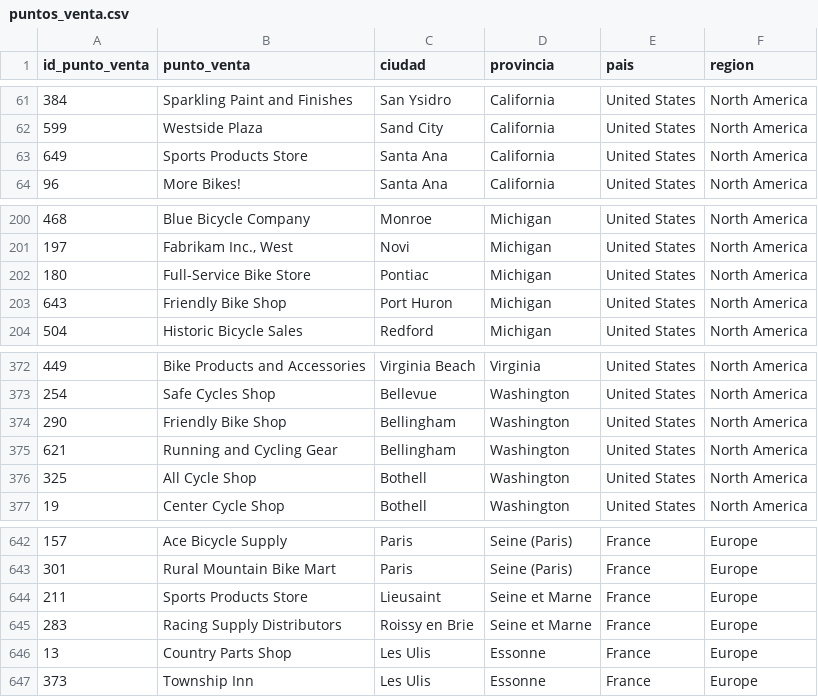
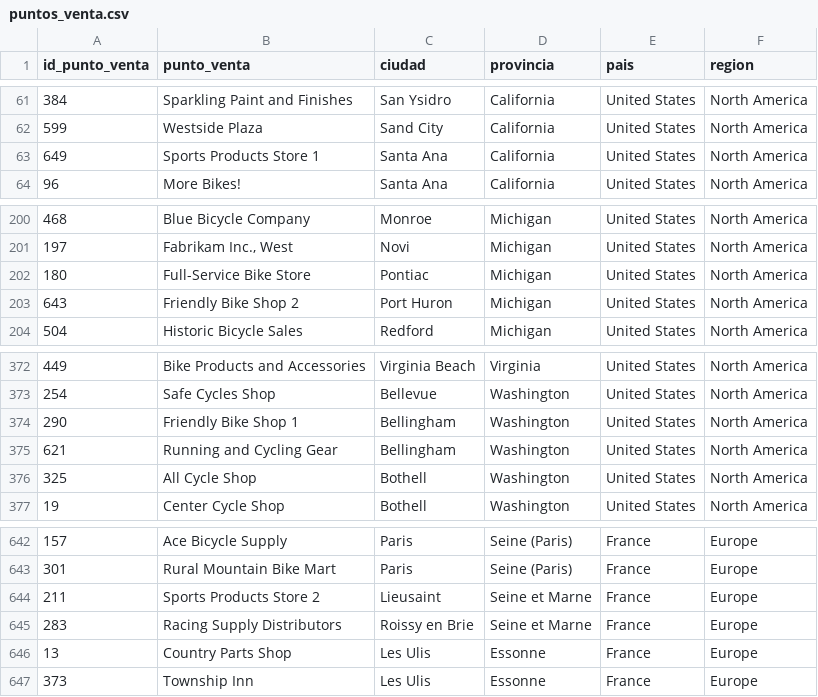
Before and after one commit to leancitop/TPI-ALGOI, a CSV file: datasets/puntos_venta.csv, drawn as a sheet; only a part is shown, gaps mark what is left out.

```diff
--- a/datasets/puntos_venta.csv
+++ b/datasets/puntos_venta.csv
@@ -62,3 +62,3 @@ id_punto_venta;punto_venta;ciudad;provincia;pais;region
 599;Westside Plaza;Sand City;California;United States;North America
-649;Sports Products Store;Santa Ana;California;United States;North America
+649;Sports Products Store 1;Santa Ana;California;United States;North America
 96;More Bikes!;Santa Ana;California;United States;North America
@@ -202,3 +202,3 @@ id_punto_venta;punto_venta;ciudad;provincia;pais;region
 180;Full-Service Bike Store;Pontiac;Michigan;United States;North America
-643;Friendly Bike Shop;Port Huron;Michigan;United States;North America
+643;Friendly Bike Shop 2;Port Huron;Michigan;United States;North America
 504;Historic Bicycle Sales;Redford;Michigan;United States;North America
@@ -373,3 +373,3 @@ id_punto_venta;punto_venta;ciudad;provincia;pais;region
 254;Safe Cycles Shop;Bellevue;Washington;United States;North America
-290;Friendly Bike Shop;Bellingham;Washington;United States;North America
+290;Friendly Bike Shop 1;Bellingham;Washington;United States;North America
 621;Running and Cycling Gear;Bellingham;Washington;United States;North America
@@ -643,3 +643,3 @@ id_punto_venta;punto_venta;ciudad;provincia;pais;region
 301;Rural Mountain Bike Mart;Paris;Seine (Paris);France;Europe
-211;Sports Products Store;Lieusaint;Seine et Marne;France;Europe
+211;Sports Products Store 2;Lieusaint;Seine et Marne;France;Europe
 283;Racing Supply Distributors;Roissy en Brie;Seine et Marne;France;Europe
```
Also changed, not shown: datasets/productos.csv, 1 other file.
